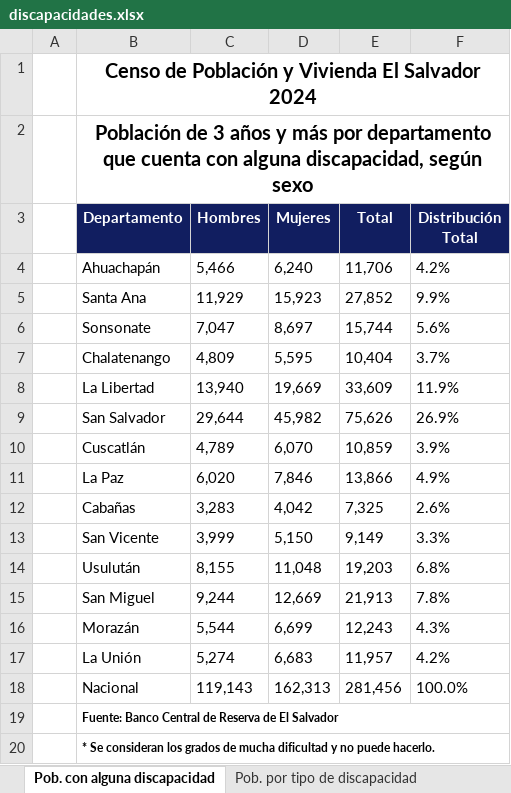
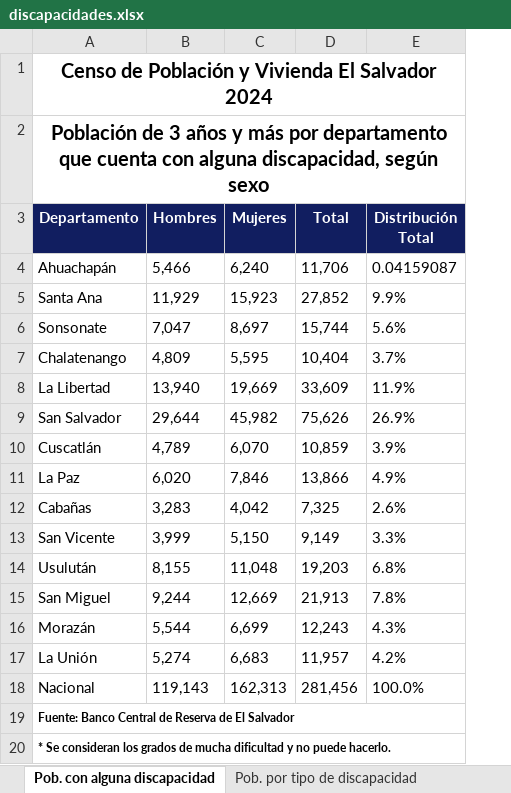
Before and after one commit to LeninVasq/Python_censo, an Excel workbook: Back_end_python/db/discapacidades.xlsx, sheet Pob. con alguna discapacidad, drawn as a sheet; values as stored, in another font and other column widths than the file's, no borders; removed rows and columns are numbered as before the commit, all else as after; the diff names each change by its address in the sheet, - before the commit and + after, or states it on an @@ line.

Commit message:
Discapacidades

```diff
--- a/Back_end_python/db/discapacidades.xlsx (sheet Pob. con alguna discapacidad)
+++ b/Back_end_python/db/discapacidades.xlsx (sheet Pob. con alguna discapacidad)
-column A, empty
-E4 (Distribución Total): 4.2%
+E4 (Distribución Total): 0.04159087
```
Also changed, not shown: sheet Pob. por tipo de discapacidad, formulas that keep their value, Back_end_python/db/estructuras.xlsx, Back_end_python/db/etnia.xlsx, 9 other files.
